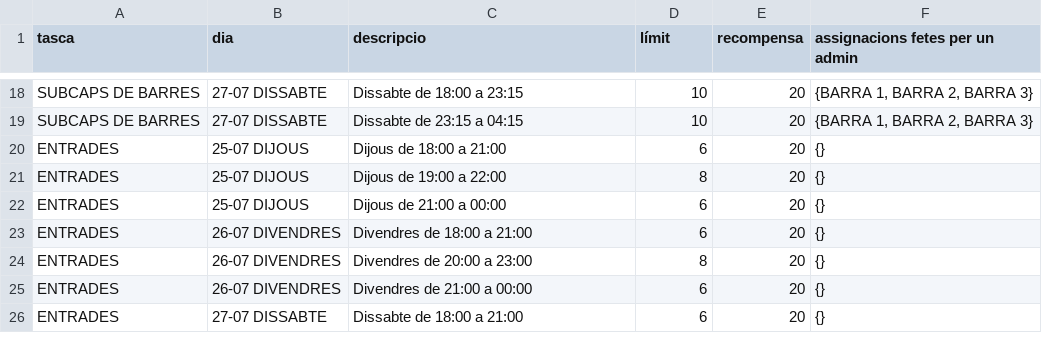
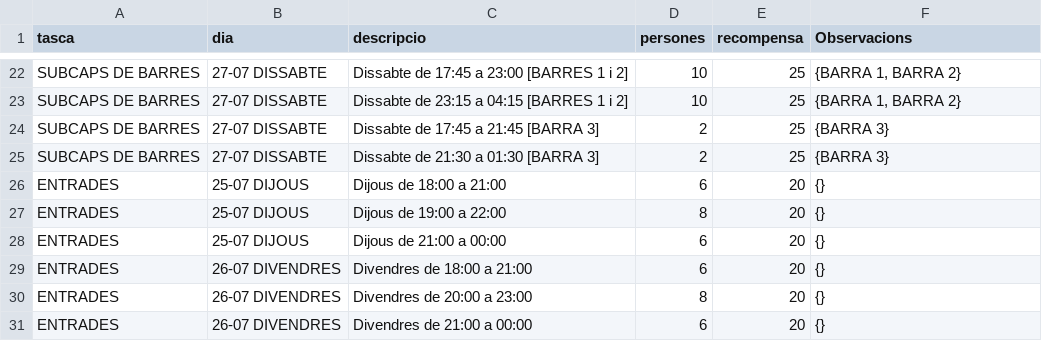
Before and after one commit to alfonsovng/voluntariat-el-tingladu, a CSV file: postgres/csv/shifts.csv, drawn as a sheet; only a part is shown, gaps mark what is left out; the shorter side is filled out with more unchanged rows; addresses are those after the commit; the diff covers the shown part only; the diff names each change by its address in the sheet, - before the commit and + after, or states it on an @@ line.

```diff
--- a/postgres/csv/shifts.csv
+++ b/postgres/csv/shifts.csv
-D1: límit
+D1: persones
-F1: assignacions fetes per un admin
+F1: Observacions
-C22 (descripcio): Dissabte de 18:00 a 23:15
+C22 (descripcio): Dissabte de 17:45 a 23:00 [BARRES 1 i 2]
-E22:E23 (recompensa): 20
+E22:E23 (recompensa): 25
-F22:F23 (Observacions): {BARRA 1, BARRA 2, BARRA 3}
+F22:F23 (Observacions): {BARRA 1, BARRA 2}
-C23 (descripcio): Dissabte de 23:15 a 04:15
+C23 (descripcio): Dissabte de 23:15 a 04:15 [BARRES 1 i 2]
+row 24: SUBCAPS DE BARRES | 27-07 DISSABTE | Dissabte de 17:45 a 21:45 [BARRA 3] | 2 | 25 | {BARRA 3}
+row 25: SUBCAPS DE BARRES | 27-07 DISSABTE | Dissabte de 21:30 a 01:30 [BARRA 3] | 2 | 25 | {BARRA 3}
```
Also changed, not shown: 4 added rows and 53 edited cells elsewhere in this file, 7 other files.
